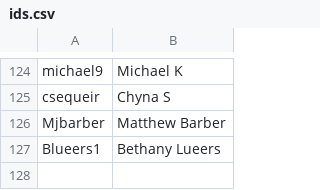
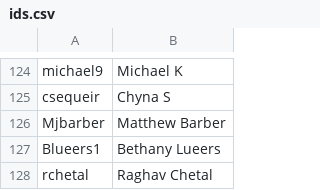
Before and after one commit to AKPsi-OT/akpsi_vote_server, a CSV file: static/ids.csv, drawn as a sheet; only a part is shown, gaps mark what is left out.

Commit message:
Update ids.csv

```diff
--- a/static/ids.csv
+++ b/static/ids.csv
@@ -127 +127,2 @@ Mjbarber, Matthew Barber
 Blueers1, Bethany Lueers
+rchetal, Raghav Chetal
```
